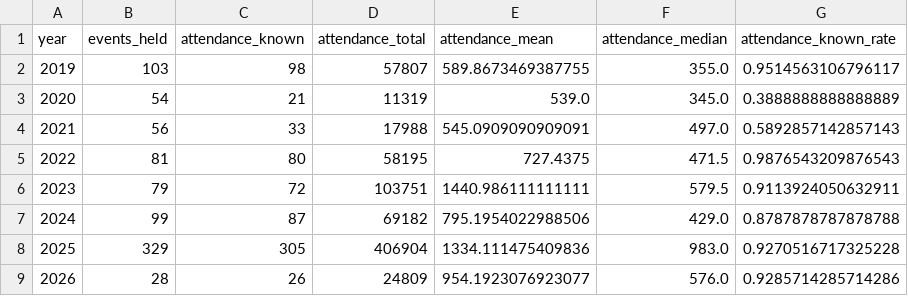
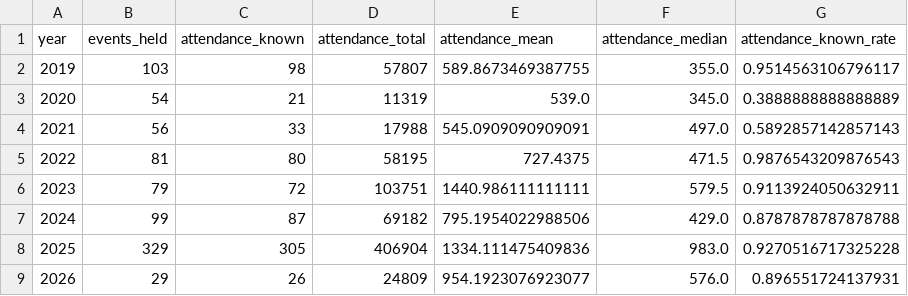
Before and after one commit to yutarowada0402/prowrestling-attendance, a CSV file: exports/attendance_overall.csv, drawn as a sheet.

```diff
--- a/exports/attendance_overall.csv
+++ b/exports/attendance_overall.csv
@@ -8,2 +8,2 @@ year,events_held,attendance_known,attendance_total,attendance_mean,attendance_me
 2025,329,305,406904,1334.111475409836,983.0,0.9270516717325228
-2026,28,26,24809,954.1923076923077,576.0,0.9285714285714286
+2026,29,26,24809,954.1923076923077,576.0,0.896551724137931
```
Also changed, not shown: data/mappings/event_ids.csv, exports/attendance_by_venue.csv, 24 other files.
